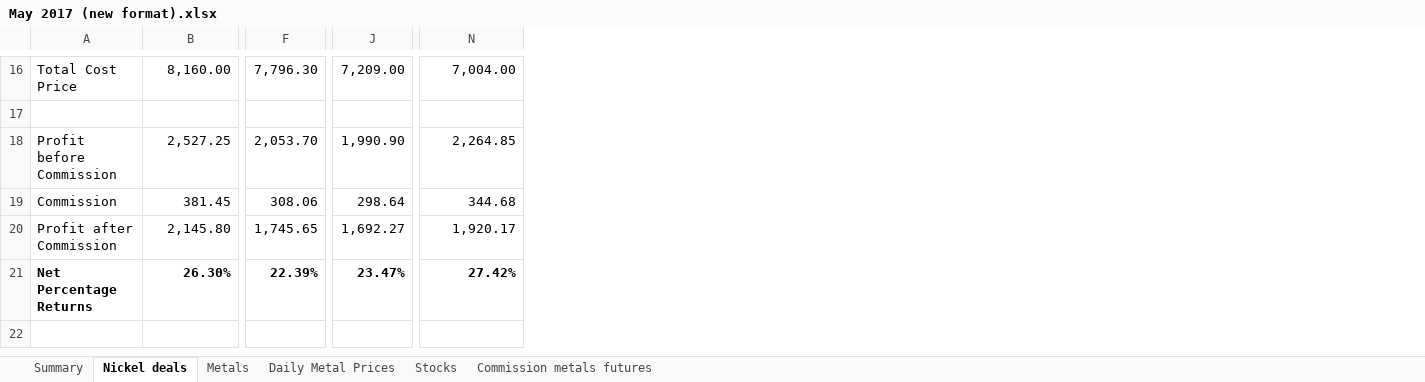
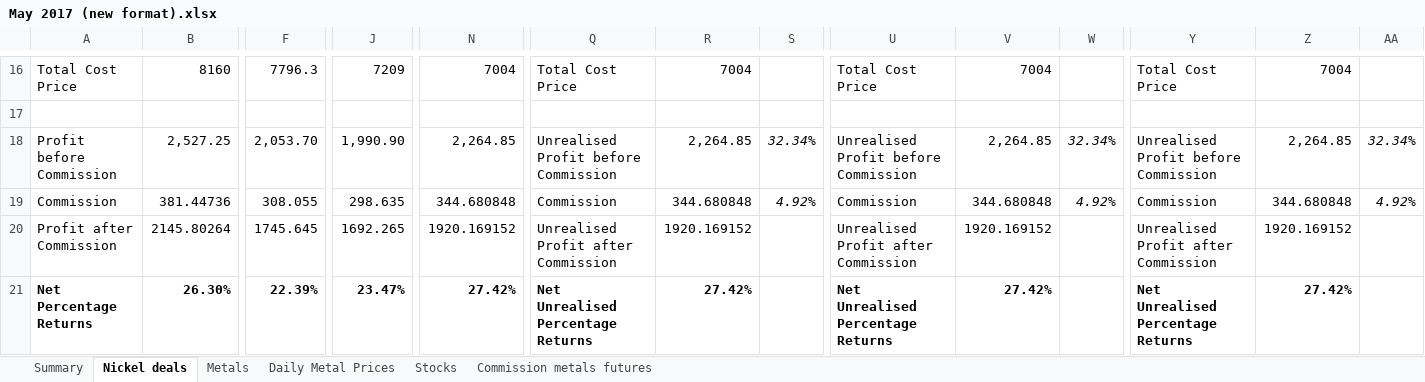
Before and after one commit to FirstcomCRM/Envy-Asset, an Excel workbook: sample_metal-price/May 2017 (new format).xlsx, sheet Nickel deals, drawn as a sheet; only a part is shown, gaps mark what is left out; values as stored, in another font and other column widths than the file's, no borders; the diff covers the shown part only; the diff names each change by its address in the sheet, - before the commit and + after, or states it on an @@ line.

```diff
--- a/sample_metal-price/May 2017 (new format).xlsx (sheet Nickel deals)
+++ b/sample_metal-price/May 2017 (new format).xlsx (sheet Nickel deals)
+column Q, rows 16-21: Total Cost Price |  | Unrealised Profit before Commission | Commission | Unrealised Profit after Commission | Net Unrealised Percentage Returns
+column R, rows 16-21: 7004 |  | 2,264.85 | 344.680848 | 1920.169152 | 27.42%
+column S, rows 18-19: 32.34% | 4.92%
+column U, rows 16-21: Total Cost Price |  | Unrealised Profit before Commission | Commission | Unrealised Profit after Commission | Net Unrealised Percentage Returns
+column V, rows 16-21: 7004 |  | 2,264.85 | 344.680848 | 1920.169152 | 27.42%
+column W, rows 18-19: 32.34% | 4.92%
+column Y, rows 16-21: Total Cost Price |  | Unrealised Profit before Commission | Commission | Unrealised Profit after Commission | Net Unrealised Percentage Returns
+column Z, rows 16-21: 7004 |  | 2,264.85 | 344.680848 | 1920.169152 | 27.42%
+column AA, rows 18-19: 32.34% | 4.92%
-B16: 8,160.00
+B16: 8160
-F16: 7,796.30
+F16: 7796.3
-J16: 7,209.00
+J16: 7209
-N16: 7,004.00
+N16: 7004
-B19: 381.45
+B19: 381.44736
-F19: 308.06
+F19: 308.055
-J19: 298.64
+J19: 298.635
-N19: 344.68
+N19: 344.680848
-B20: 2,145.80
+B20: 2145.80264
-F20: 1,745.65
+F20: 1745.645
-J20: 1,692.27
+J20: 1692.265
-N20: 1,920.17
+N20: 1920.169152
```
Also changed, not shown: 3 added columns and 17 edited cells elsewhere in this sheet, charts or pictures, 2 other files.
